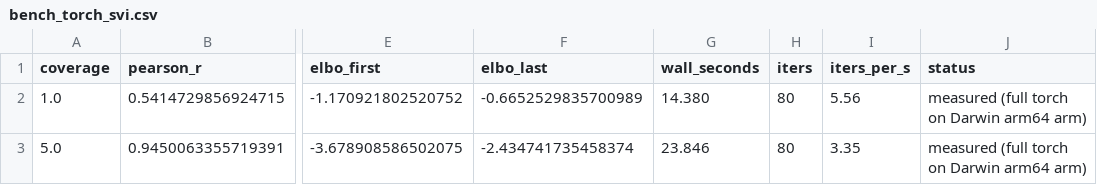
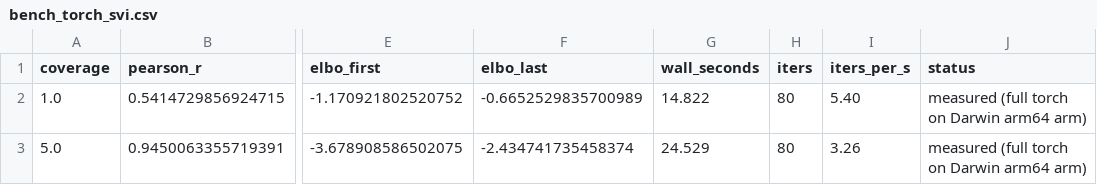
Before and after one commit to osolari/HAVI-Methyl, a CSV file: docs/report/tables/bench_torch_svi.csv, drawn as a sheet; only a part is shown, gaps mark what is left out; the diff names each change by its address in the sheet, - before the commit and + after, or states it on an @@ line.

```diff
--- a/docs/report/tables/bench_torch_svi.csv
+++ b/docs/report/tables/bench_torch_svi.csv
-G2 (wall_seconds): 14.380
+G2 (wall_seconds): 14.822
-I2 (iters_per_s): 5.56
+I2 (iters_per_s): 5.40
-G3 (wall_seconds): 23.846
+G3 (wall_seconds): 24.529
-I3 (iters_per_s): 3.35
+I3 (iters_per_s): 3.26
```
Also changed, not shown: docs/report/tables/bench_compute_budget.csv, docs/report/tables/bench_simulator_metrics.csv, 10 other files.
